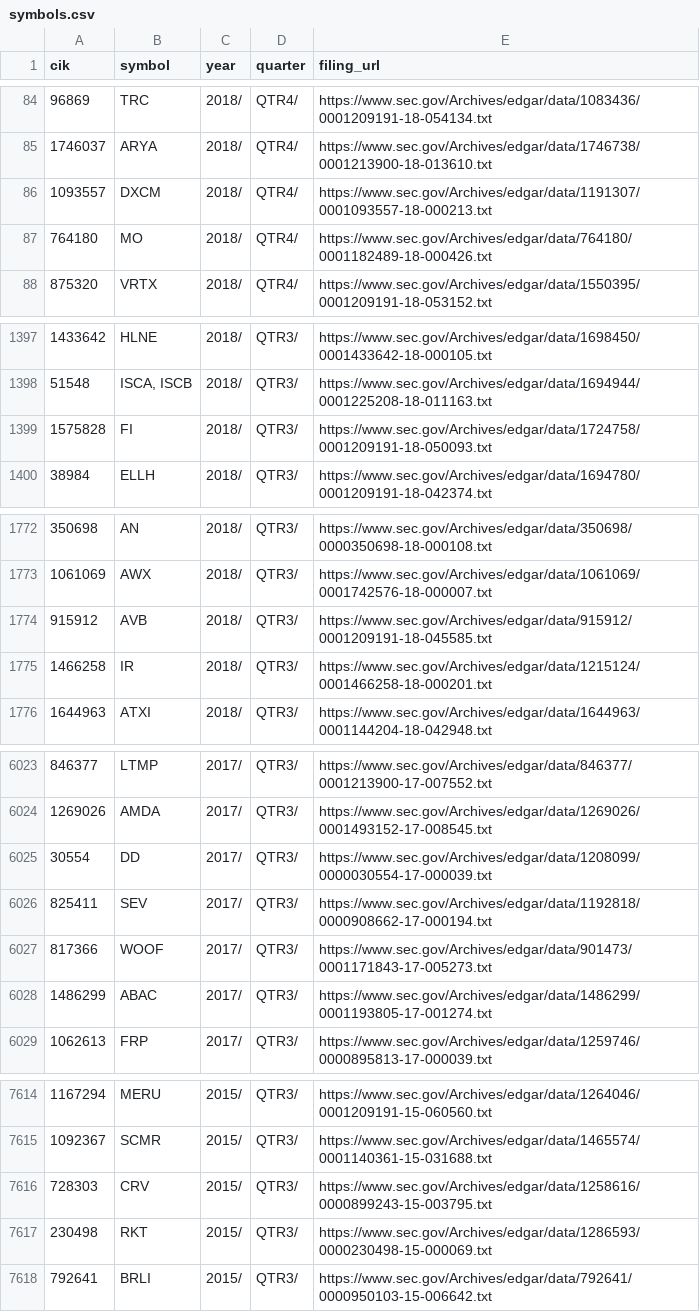
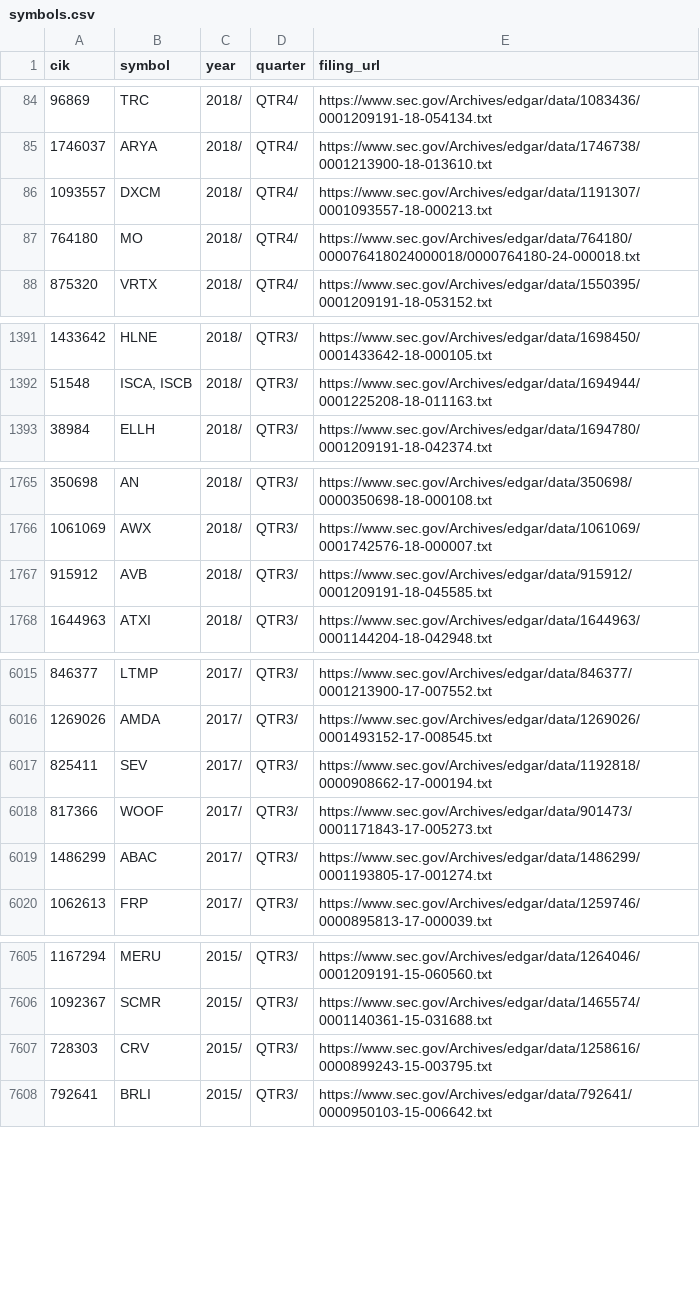
Before and after one commit to Fiscal2/sec-edgar-parser, a CSV file: edgar/data/symbols.csv, drawn as a sheet; only a part is shown, gaps mark what is left out; the diff covers the shown part only.

```diff
--- a/edgar/data/symbols.csv
+++ b/edgar/data/symbols.csv
@@ -86,3 +86,3 @@ cik,symbol,year,quarter,filing_url
 1093557,DXCM,2018/,QTR4/,https://www.sec.gov/Archives/edgar/data/1191307/0001093557-18-000213.txt
-764180,MO,2018/,QTR4/,https://www.sec.gov/Archives/edgar/data/764180/0001182489-18-000426.txt
+764180,MO,2018/,QTR4/,https://www.sec.gov/Archives/edgar/data/764180/000076418024000018/0000764180-24-000018.txt
 875320,VRTX,2018/,QTR4/,https://www.sec.gov/Archives/edgar/data/1550395/0001209191-18-053152.txt
@@ -1398,3 +1392,2 @@ cik,symbol,year,quarter,filing_url
 51548,"ISCA, ISCB",2018/,QTR3/,https://www.sec.gov/Archives/edgar/data/1694944/0001225208-18-011163.txt
-1575828,FI,2018/,QTR3/,https://www.sec.gov/Archives/edgar/data/1724758/0001209191-18-050093.txt
 38984,ELLH,2018/,QTR3/,https://www.sec.gov/Archives/edgar/data/1694780/0001209191-18-042374.txt
@@ -1774,3 +1767,2 @@ cik,symbol,year,quarter,filing_url
 915912,AVB,2018/,QTR3/,https://www.sec.gov/Archives/edgar/data/915912/0001209191-18-045585.txt
-1466258,IR,2018/,QTR3/,https://www.sec.gov/Archives/edgar/data/1215124/0001466258-18-000201.txt
 1644963,ATXI,2018/,QTR3/,https://www.sec.gov/Archives/edgar/data/1644963/0001144204-18-042948.txt
@@ -6024,3 +6016,2 @@ cik,symbol,year,quarter,filing_url
 1269026,AMDA,2017/,QTR3/,https://www.sec.gov/Archives/edgar/data/1269026/0001493152-17-008545.txt
-30554,DD,2017/,QTR3/,https://www.sec.gov/Archives/edgar/data/1208099/0000030554-17-000039.txt
 825411,SEV,2017/,QTR3/,https://www.sec.gov/Archives/edgar/data/1192818/0000908662-17-000194.txt
@@ -7616,3 +7607,2 @@ cik,symbol,year,quarter,filing_url
 728303,CRV,2015/,QTR3/,https://www.sec.gov/Archives/edgar/data/1258616/0000899243-15-003795.txt
-230498,RKT,2015/,QTR3/,https://www.sec.gov/Archives/edgar/data/1286593/0000230498-15-000069.txt
 792641,BRLI,2015/,QTR3/,https://www.sec.gov/Archives/edgar/data/792641/0000950103-15-006642.txt
```
Also changed, not shown: 20 added rows, 6 removed rows and 7 edited cells elsewhere in this file, 4 other files.
